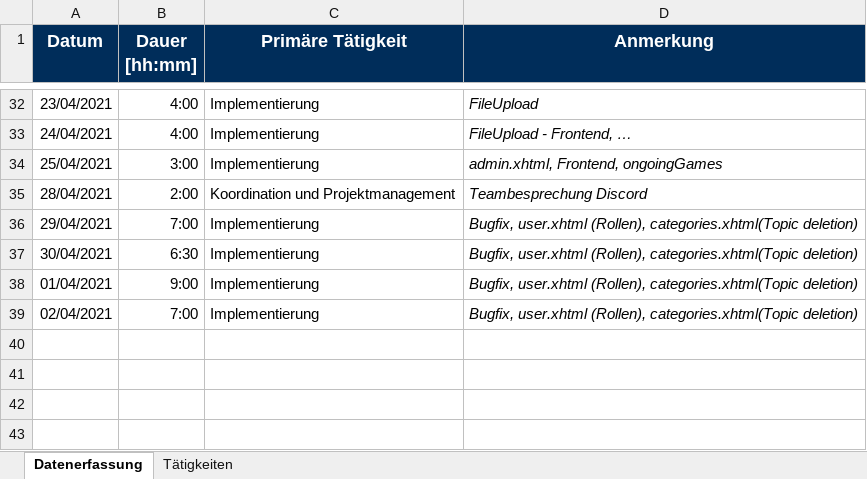
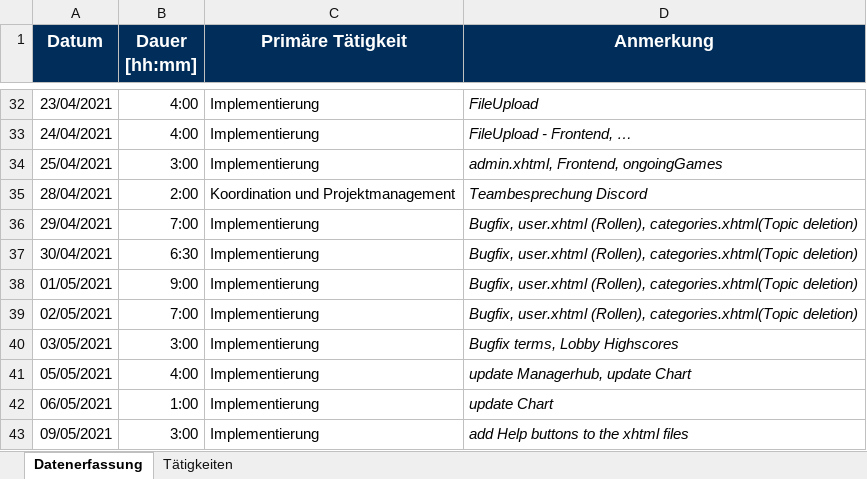
Before and after one commit to merasz/softwareEngineeringProject, an Excel workbook: documents/zeitaufzeichnung/Zeitaufzeichnung-Ismail-Uener.xlsx, sheet Datenerfassung, drawn as a sheet; only a part is shown, gaps mark what is left out; values as stored, in another font and other column widths than the file's, no borders; the diff names each change by its address in the sheet, - before the commit and + after, or states it on an @@ line.

Commit message:
update Zeit

```diff
--- a/documents/zeitaufzeichnung/Zeitaufzeichnung-Ismail-Uener.xlsx (sheet Datenerfassung)
+++ b/documents/zeitaufzeichnung/Zeitaufzeichnung-Ismail-Uener.xlsx (sheet Datenerfassung)
-A38 (Datum): 01/04/2021
+A38 (Datum): 01/05/2021
-A39 (Datum): 02/04/2021
+A39 (Datum): 02/05/2021
+row 40: 03/05/2021 | 3:00 | Implementierung | Bugfix terms, Lobby Highscores
+row 41: 05/05/2021 | 4:00 | Implementierung | update Managerhub, update Chart
+row 42: 06/05/2021 | 1:00 | Implementierung | update Chart
+row 43: 09/05/2021 | 3:00 | Implementierung | add Help buttons to the xhtml files
```
